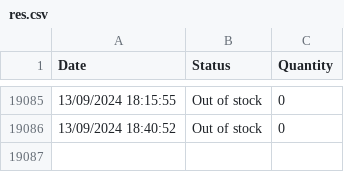
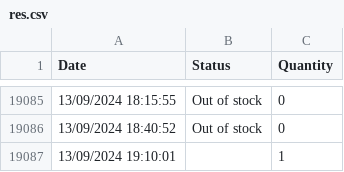
Before and after one commit to danielshamsudin/tng_nfc_scrape, a CSV file: res.csv, drawn as a sheet; only a part is shown, gaps mark what is left out.

```diff
--- a/res.csv
+++ b/res.csv
@@ -19086 +19086,2 @@ Date,Status,Quantity
 13/09/2024 18:40:52,Out of stock,0
+13/09/2024 19:10:01,,1
```
